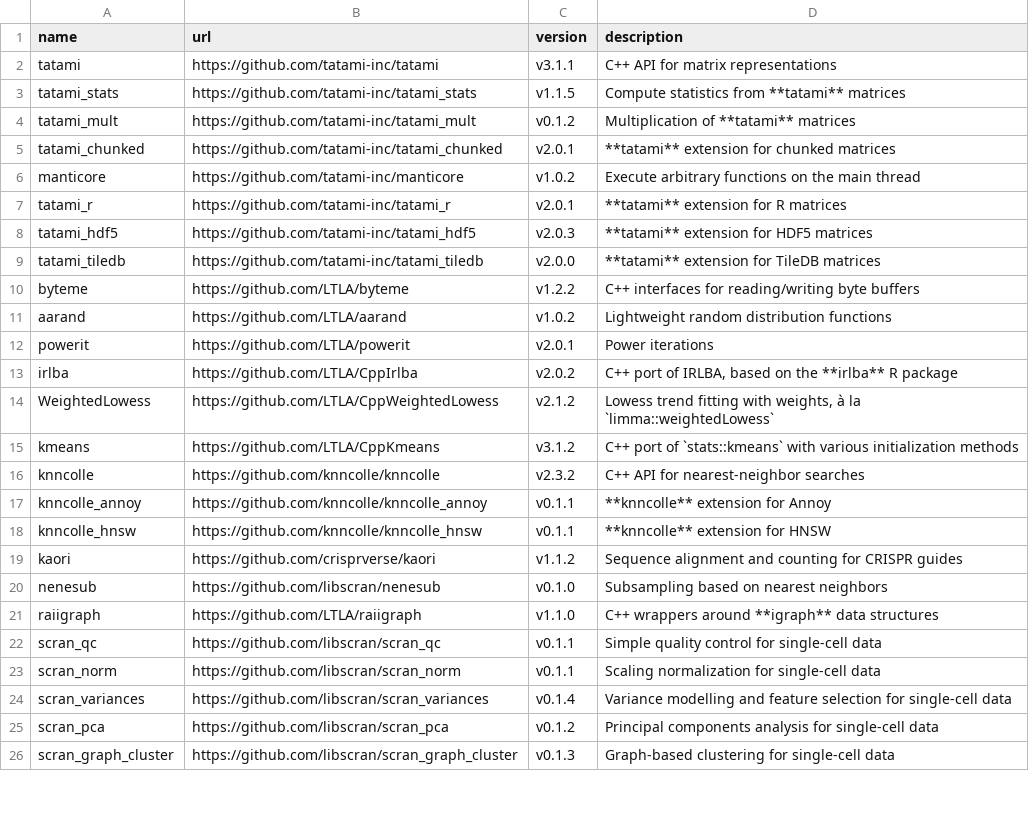
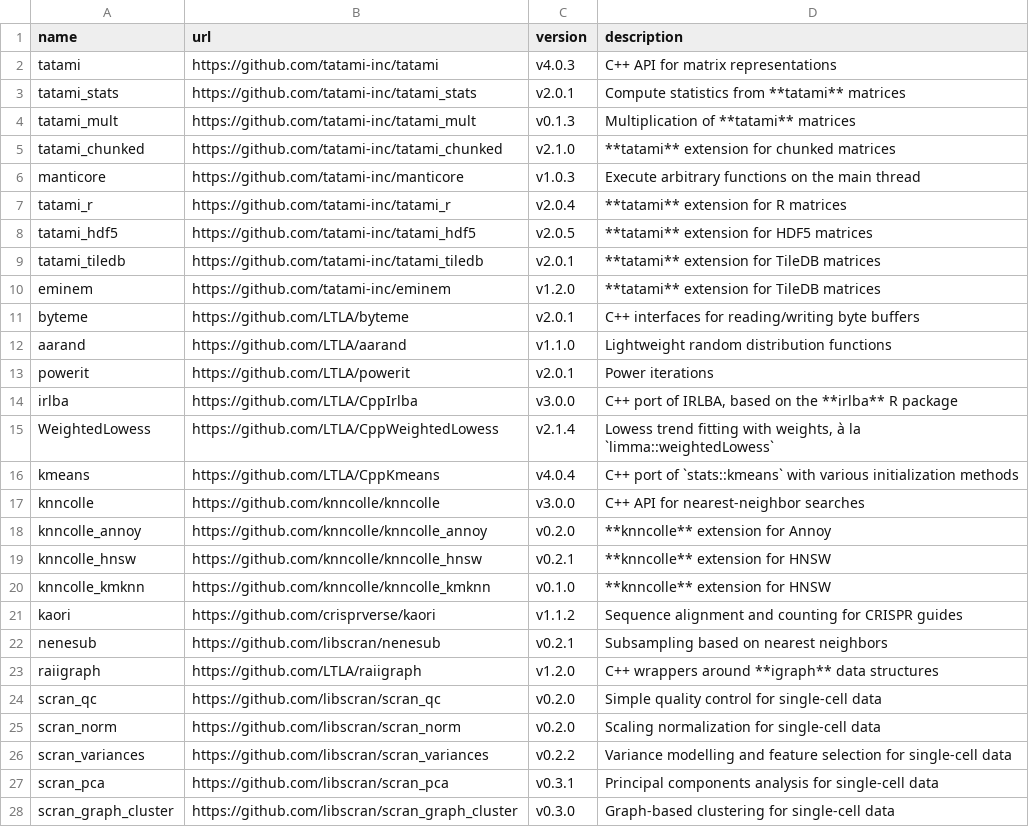
Before and after one commit to BiocPy/assorthead, a CSV file: extern/manifest.csv, drawn as a sheet; only a part is shown; the diff covers the shown part only.

Commit message:
Updated the manifest for vendored headers.

```diff
--- a/extern/manifest.csv
+++ b/extern/manifest.csv
@@ -1,26 +1,28 @@
 name,url,version,description
-tatami,https://github.com/tatami-inc/tatami,v3.1.1,"C++ API for matrix representations"
-tatami_stats,https://github.com/tatami-inc/tatami_stats,v1.1.5,"Compute statistics from **tatami** matrices"
-tatami_mult,https://github.com/tatami-inc/tatami_mult,v0.1.2,"Multiplication of **tatami** matrices"
-tatami_chunked,https://github.com/tatami-inc/tatami_chunked,v2.0.1,"**tatami** extension for chunked matrices"
-manticore,https://github.com/tatami-inc/manticore,v1.0.2,"Execute arbitrary functions on the main thread"
-tatami_r,https://github.com/tatami-inc/tatami_r,v2.0.1,"**tatami** extension for R matrices"
-tatami_hdf5,https://github.com/tatami-inc/tatami_hdf5,v2.0.3,"**tatami** extension for HDF5 matrices"
-tatami_tiledb,https://github.com/tatami-inc/tatami_tiledb,v2.0.0,"**tatami** extension for TileDB matrices"
-byteme,https://github.com/LTLA/byteme,v1.2.2,"C++ interfaces for reading/writing byte buffers"
-aarand,https://github.com/LTLA/aarand,v1.0.2,"Lightweight random distribution functions"
+tatami,https://github.com/tatami-inc/tatami,v4.0.3,"C++ API for matrix representations"
+tatami_stats,https://github.com/tatami-inc/tatami_stats,v2.0.1,"Compute statistics from **tatami** matrices"
+tatami_mult,https://github.com/tatami-inc/tatami_mult,v0.1.3,"Multiplication of **tatami** matrices"
+tatami_chunked,https://github.com/tatami-inc/tatami_chunked,v2.1.0,"**tatami** extension for chunked matrices"
+manticore,https://github.com/tatami-inc/manticore,v1.0.3,"Execute arbitrary functions on the main thread"
+tatami_r,https://github.com/tatami-inc/tatami_r,v2.0.4,"**tatami** extension for R matrices"
+tatami_hdf5,https://github.com/tatami-inc/tatami_hdf5,v2.0.5,"**tatami** extension for HDF5 matrices"
+tatami_tiledb,https://github.com/tatami-inc/tatami_tiledb,v2.0.1,"**tatami** extension for TileDB matrices"
+eminem,https://github.com/tatami-inc/eminem,v1.2.0,"**tatami** extension for TileDB matrices"
+byteme,https://github.com/LTLA/byteme,v2.0.1,"C++ interfaces for reading/writing byte buffers"
+aarand,https://github.com/LTLA/aarand,v1.1.0,"Lightweight random distribution functions"
 powerit,https://github.com/LTLA/powerit,v2.0.1,"Power iterations"
-irlba,https://github.com/LTLA/CppIrlba,v2.0.2,"C++ port of IRLBA, based on the **irlba** R package"
-WeightedLowess,https://github.com/LTLA/CppWeightedLowess,v2.1.2,"Lowess trend fitting with weights, à la `limma::weightedLowess`"
-kmeans,https://github.com/LTLA/CppKmeans,v3.1.2,"C++ port of `stats::kmeans` with various initialization methods"
-knncolle,https://github.com/knncolle/knncolle,v2.3.2,"C++ API for nearest-neighbor searches"
-knncolle_annoy,https://github.com/knncolle/knncolle_annoy,v0.1.1,"**knncolle** extension for Annoy"
-knncolle_hnsw,https://github.com/knncolle/knncolle_hnsw,v0.1.1,"**knncolle** extension for HNSW"
+irlba,https://github.com/LTLA/CppIrlba,v3.0.0,"C++ port of IRLBA, based on the **irlba** R package"
+WeightedLowess,https://github.com/LTLA/CppWeightedLowess,v2.1.4,"Lowess trend fitting with weights, à la `limma::weightedLowess`"
+kmeans,https://github.com/LTLA/CppKmeans,v4.0.4,"C++ port of `stats::kmeans` with various initialization methods"
+knncolle,https://github.com/knncolle/knncolle,v3.0.0,"C++ API for nearest-neighbor searches"
+knncolle_annoy,https://github.com/knncolle/knncolle_annoy,v0.2.0,"**knncolle** extension for Annoy"
+knncolle_hnsw,https://github.com/knncolle/knncolle_hnsw,v0.2.1,"**knncolle** extension for HNSW"
+knncolle_kmknn,https://github.com/knncolle/knncolle_kmknn,v0.1.0,"**knncolle** extension for HNSW"
 kaori,https://github.com/crisprverse/kaori,v1.1.2,"Sequence alignment and counting for CRISPR guides"
-nenesub,https://github.com/libscran/nenesub,v0.1.0,"Subsampling based on nearest neighbors"
-raiigraph,https://github.com/LTLA/raiigraph,v1.1.0,"C++ wrappers around **igraph** data structures"
-scran_qc,https://github.com/libscran/scran_qc,v0.1.1,"Simple quality control for single-cell data"
-scran_norm,https://github.com/libscran/scran_norm,v0.1.1,"Scaling normalization for single-cell data"
-scran_variances,https://github.com/libscran/scran_variances,v0.1.4,"Variance modelling and feature selection for single-cell data"
-scran_pca,https://github.com/libscran/scran_pca,v0.1.2,"Principal components analysis for single-cell data"
-scran_graph_cluster,https://github.com/libscran/scran_graph_cluster,v0.1.3,"Graph-based clustering for single-cell data"
+nenesub,https://github.com/libscran/nenesub,v0.2.1,"Subsampling based on nearest neighbors"
+raiigraph,https://github.com/LTLA/raiigraph,v1.2.0,"C++ wrappers around **igraph** data structures"
+scran_qc,https://github.com/libscran/scran_qc,v0.2.0,"Simple quality control for single-cell data"
+scran_norm,https://github.com/libscran/scran_norm,v0.2.0,"Scaling normalization for single-cell data"
+scran_variances,https://github.com/libscran/scran_variances,v0.2.2,"Variance modelling and feature selection for single-cell data"
+scran_pca,https://github.com/libscran/scran_pca,v0.3.1,"Principal components analysis for single-cell data"
+scran_graph_cluster,https://github.com/libscran/scran_graph_cluster,v0.3.0,"Graph-based clustering for single-cell data"
```
Also changed, not shown: 2 added rows and 19 edited cells elsewhere in this file.
